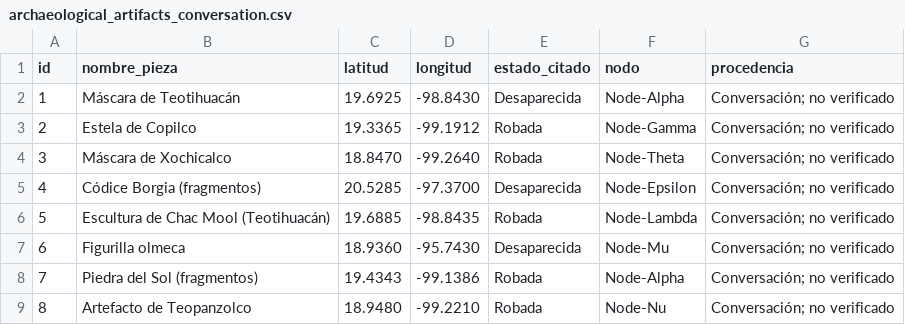
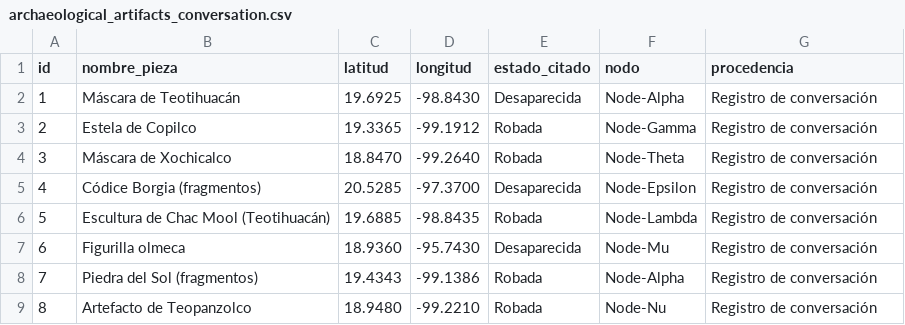
Before and after one commit to fo22Alfaro/AOTS6-Ontological-Toroidal-System, a CSV file: data/archaeological_artifacts_conversation.csv, drawn as a sheet.

Commit message:
Corregir procedencia: registro de conversación

```diff
--- a/data/archaeological_artifacts_conversation.csv
+++ b/data/archaeological_artifacts_conversation.csv
@@ -1,9 +1,9 @@
 id,nombre_pieza,latitud,longitud,estado_citado,nodo,procedencia
-1,"Máscara de Teotihuacán",19.6925,-98.8430,"Desaparecida","Node-Alpha","Conversación; no verificado"
-2,"Estela de Copilco",19.3365,-99.1912,"Robada","Node-Gamma","Conversación; no verificado"
-3,"Máscara de Xochicalco",18.8470,-99.2640,"Robada","Node-Theta","Conversación; no verificado"
-4,"Códice Borgia (fragmentos)",20.5285,-97.3700,"Desaparecida","Node-Epsilon","Conversación; no verificado"
-5,"Escultura de Chac Mool (Teotihuacán)",19.6885,-98.8435,"Robada","Node-Lambda","Conversación; no verificado"
-6,"Figurilla olmeca",18.9360,-95.7430,"Desaparecida","Node-Mu","Conversación; no verificado"
-7,"Piedra del Sol (fragmentos)",19.4343,-99.1386,"Robada","Node-Alpha","Conversación; no verificado"
-8,"Artefacto de Teopanzolco",18.9480,-99.2210,"Robada","Node-Nu","Conversación; no verificado"
+1,"Máscara de Teotihuacán",19.6925,-98.8430,"Desaparecida","Node-Alpha","Registro de conversación"
+2,"Estela de Copilco",19.3365,-99.1912,"Robada","Node-Gamma","Registro de conversación"
+3,"Máscara de Xochicalco",18.8470,-99.2640,"Robada","Node-Theta","Registro de conversación"
+4,"Códice Borgia (fragmentos)",20.5285,-97.3700,"Desaparecida","Node-Epsilon","Registro de conversación"
+5,"Escultura de Chac Mool (Teotihuacán)",19.6885,-98.8435,"Robada","Node-Lambda","Registro de conversación"
+6,"Figurilla olmeca",18.9360,-95.7430,"Desaparecida","Node-Mu","Registro de conversación"
+7,"Piedra del Sol (fragmentos)",19.4343,-99.1386,"Robada","Node-Alpha","Registro de conversación"
+8,"Artefacto de Teopanzolco",18.9480,-99.2210,"Robada","Node-Nu","Registro de conversación"
```
